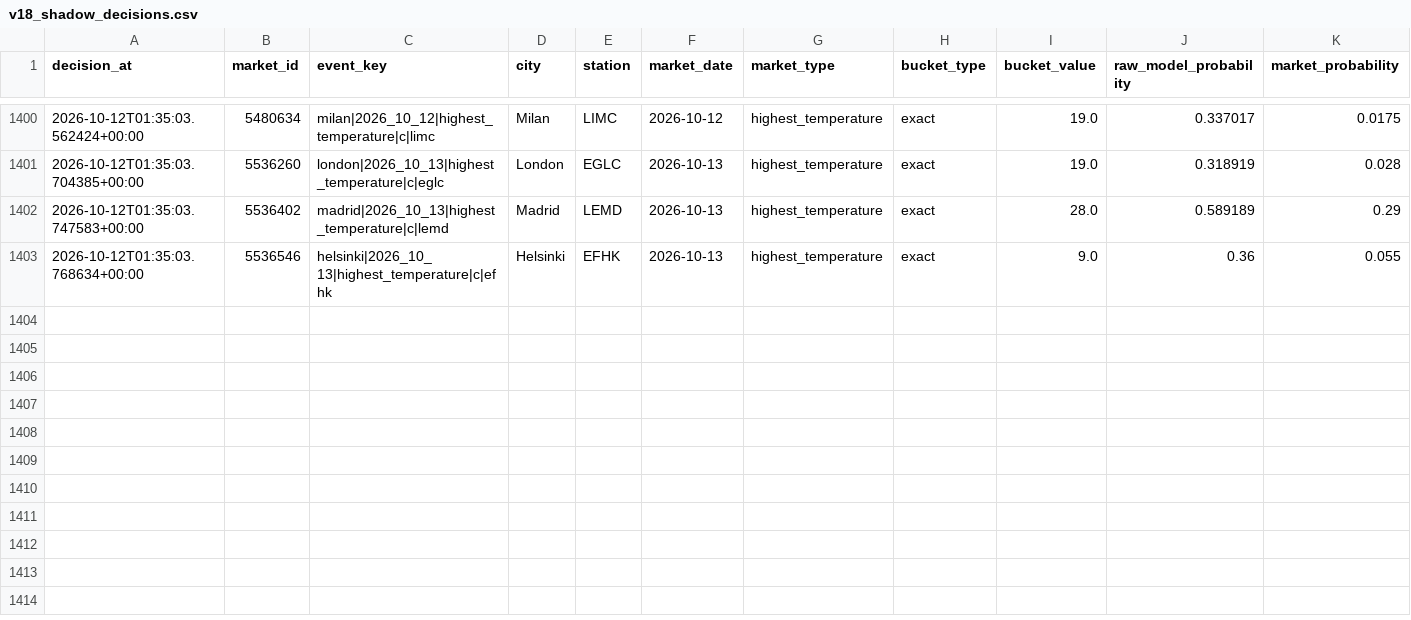
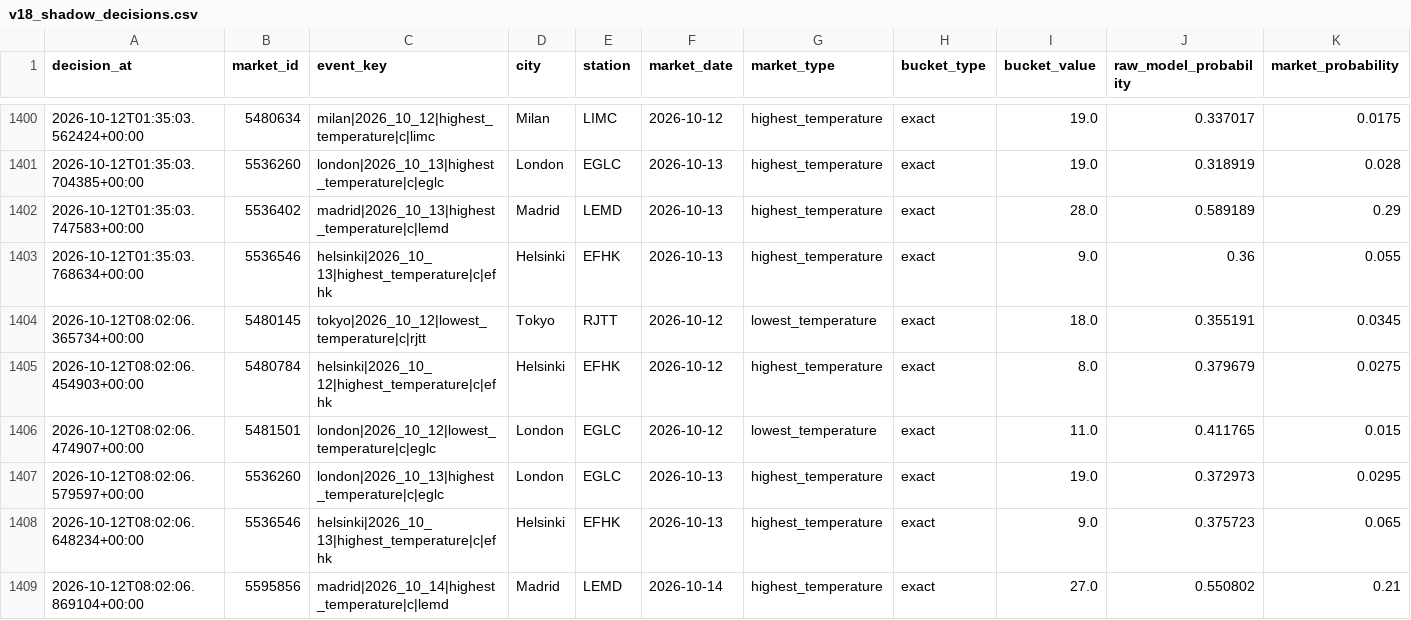
Before and after one commit to nelgibson836-png/PolymarketWeatherEdgeLab, a CSV file: data/edge/validation/v18_shadow_decisions.csv, drawn as a sheet; only a part is shown, gaps mark what is left out; rows hold the shown columns only; the diff names each change by its address in the sheet, - before the commit and + after, or states it on an @@ line.

```diff
--- a/data/edge/validation/v18_shadow_decisions.csv
+++ b/data/edge/validation/v18_shadow_decisions.csv
+row 1404: 2026-10-12T08:02:06.365734+00:00 | 5480145 | tokyo|2026_10_12|lowest_temperature|c|rjtt | Tokyo | RJTT | 2026-10-12 | lowest_temperature | exact | 18.0 | 0.355191 | 0.0345
+row 1405: 2026-10-12T08:02:06.454903+00:00 | 5480784 | helsinki|2026_10_12|highest_temperature|c|efhk | Helsinki | EFHK | 2026-10-12 | highest_temperature | exact | 8.0 | 0.379679 | 0.0275
+row 1406: 2026-10-12T08:02:06.474907+00:00 | 5481501 | london|2026_10_12|lowest_temperature|c|eglc | London | EGLC | 2026-10-12 | lowest_temperature | exact | 11.0 | 0.411765 | 0.015
+row 1407: 2026-10-12T08:02:06.579597+00:00 | 5536260 | london|2026_10_13|highest_temperature|c|eglc | London | EGLC | 2026-10-13 | highest_temperature | exact | 19.0 | 0.372973 | 0.0295
+row 1408: 2026-10-12T08:02:06.648234+00:00 | 5536546 | helsinki|2026_10_13|highest_temperature|c|efhk | Helsinki | EFHK | 2026-10-13 | highest_temperature | exact | 9.0 | 0.375723 | 0.065
+row 1409: 2026-10-12T08:02:06.869104+00:00 | 5595856 | madrid|2026_10_14|highest_temperature|c|lemd | Madrid | LEMD | 2026-10-14 | highest_temperature | exact | 27.0 | 0.550802 | 0.21
```
Also changed, not shown: 22 other files.
